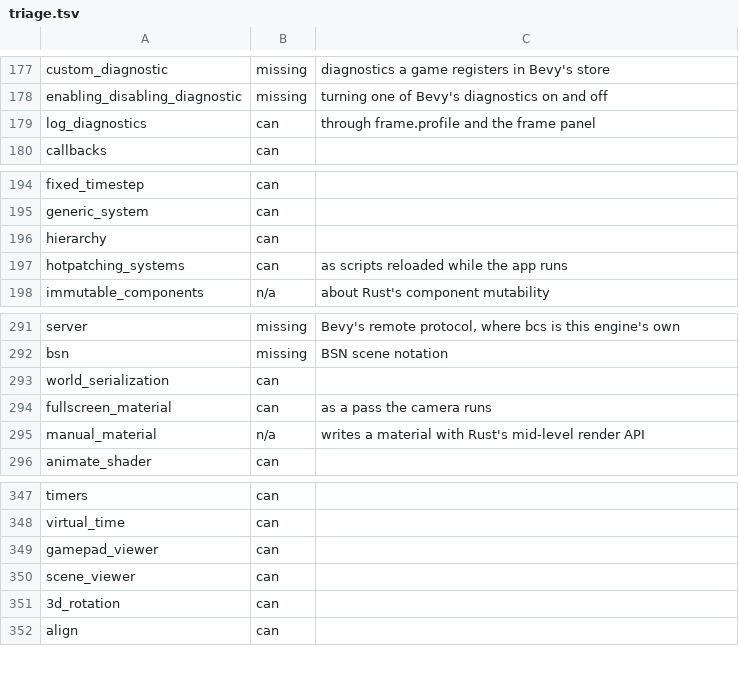
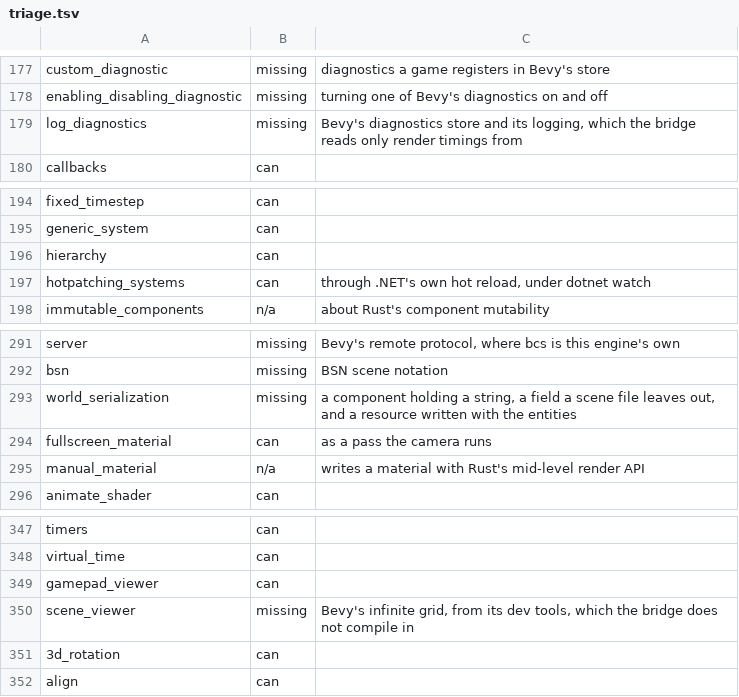
Before and after one commit to EggyStudio/BevyCSharp, a TSV file: BevyCSharp.Examples/triage.tsv, drawn as a sheet; only a part is shown, gaps mark what is left out.

```diff
--- a/BevyCSharp.Examples/triage.tsv
+++ b/BevyCSharp.Examples/triage.tsv
@@ -178,3 +178,3 @@ custom_diagnostic	missing	diagnostics a game registers in Bevy's store
 enabling_disabling_diagnostic	missing	turning one of Bevy's diagnostics on and off
-log_diagnostics	can	through frame.profile and the frame panel
+log_diagnostics	missing	Bevy's diagnostics store and its logging, which the bridge reads only render timings from
 callbacks	can
@@ -196,3 +196,3 @@ generic_system	can
 hierarchy	can
-hotpatching_systems	can	as scripts reloaded while the app runs
+hotpatching_systems	can	through .NET's own hot reload, under dotnet watch
 immutable_components	n/a	about Rust's component mutability
@@ -292,3 +292,3 @@ server	missing	Bevy's remote protocol, where bcs is this engine's own
 bsn	missing	BSN scene notation
-world_serialization	can
+world_serialization	missing	a component holding a string, a field a scene file leaves out, and a resource written with the entities
 fullscreen_material	can	as a pass the camera runs
@@ -349,3 +349,3 @@ virtual_time	can
 gamepad_viewer	can
-scene_viewer	can
+scene_viewer	missing	Bevy's infinite grid, from its dev tools, which the bridge does not compile in
 3d_rotation	can
```
Also changed, not shown: 11 other files.
